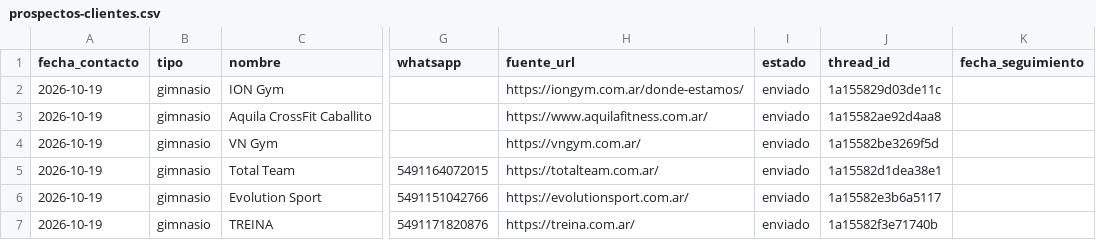
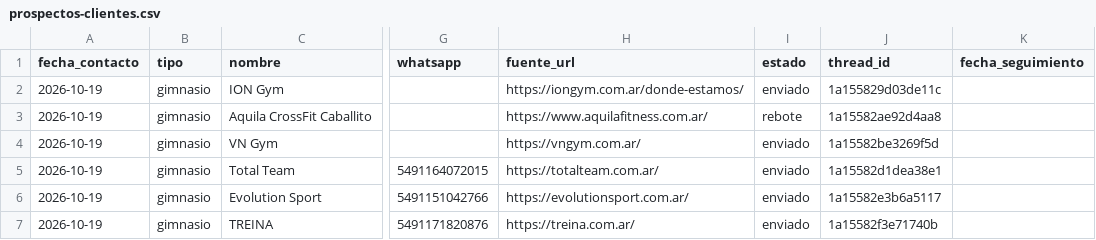
Before and after one commit to lagmannicolas-star/proyecto-fitness, a CSV file: ventas/prospectos-clientes.csv, drawn as a sheet; only a part is shown, gaps mark what is left out; the diff names each change by its address in the sheet, - before the commit and + after, or states it on an @@ line.

```diff
--- a/ventas/prospectos-clientes.csv
+++ b/ventas/prospectos-clientes.csv
-I3 (estado): enviado
+I3 (estado): rebote
```
